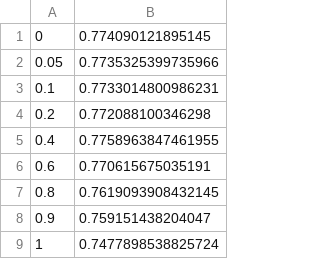
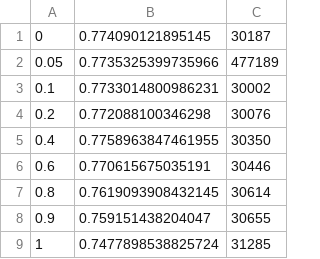
Before and after one commit to NirmithDev/COMP4601, a CSV file: Assignment 2/thresholdAboveUserBased.csv, drawn as a sheet; the diff names each change by its address in the sheet, - before the commit and + after, or states it on an @@ line.

```diff
--- a/Assignment 2/thresholdAboveUserBased.csv
+++ b/Assignment 2/thresholdAboveUserBased.csv
+column C, rows 1-9: 30187 | 477189 | 30002 | 30076 | 30350 | 30446 | 30614 | 30655 | 31285
```
Also changed, not shown: Assignment 2/thresholdAboveItemBased.csv, Assignment 2/thresholdBelowItemBased.csv, 6 other files.
